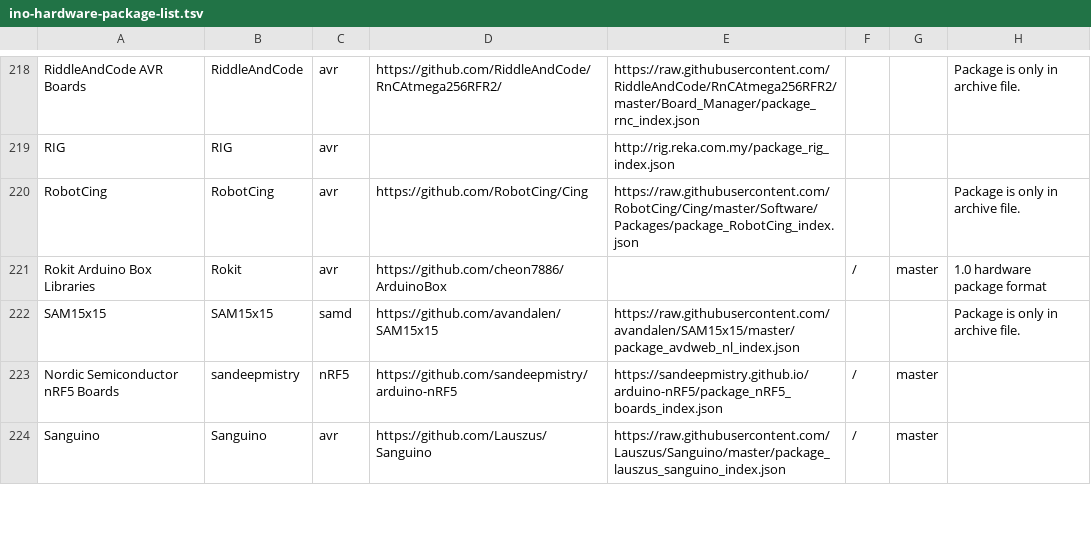
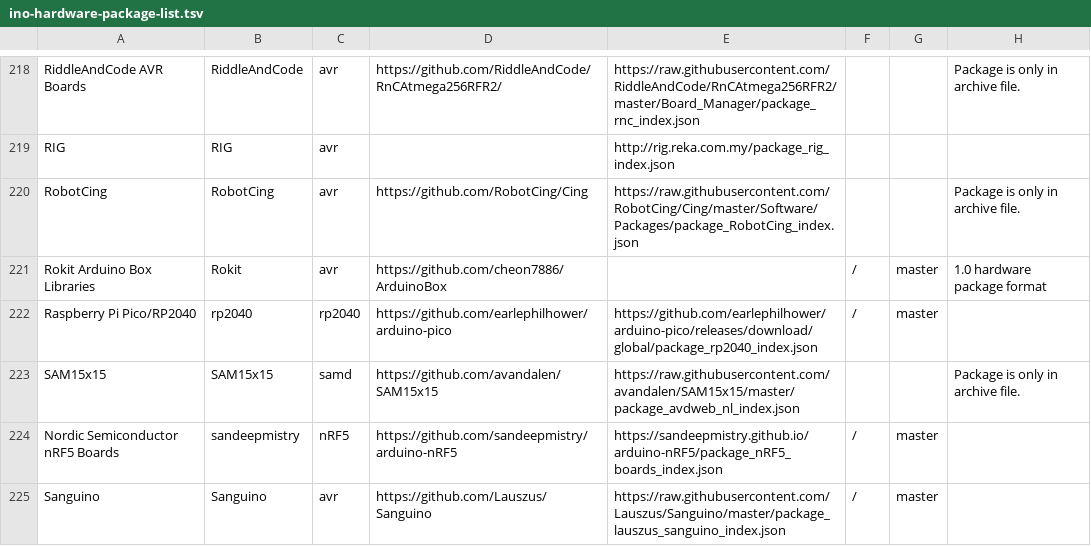
Before and after one commit to per1234/inoplatforms, a TSV file: ino-hardware-package-list.tsv, drawn as a sheet; only a part is shown, gaps mark what is left out.

Commit message:
Add rp2040:rp2040

```diff
--- a/ino-hardware-package-list.tsv
+++ b/ino-hardware-package-list.tsv
@@ -221,2 +221,3 @@ RobotCing	RobotCing	avr	https://github.com/RobotCing/Cing	https://raw.githubuser
 Rokit Arduino Box Libraries	Rokit	avr	https://github.com/cheon7886/ArduinoBox		/	master	1.0 hardware package format
+Raspberry Pi Pico/RP2040	rp2040	rp2040	https://github.com/earlephilhower/arduino-pico	https://github.com/earlephilhower/arduino-pico/releases/download/global/package_rp2040_index.json	/	master	
 SAM15x15	SAM15x15	samd	https://github.com/avandalen/SAM15x15	https://raw.githubusercontent.com/avandalen/SAM15x15/master/package_avdweb_nl_index.json			Package is only in archive file.
```
